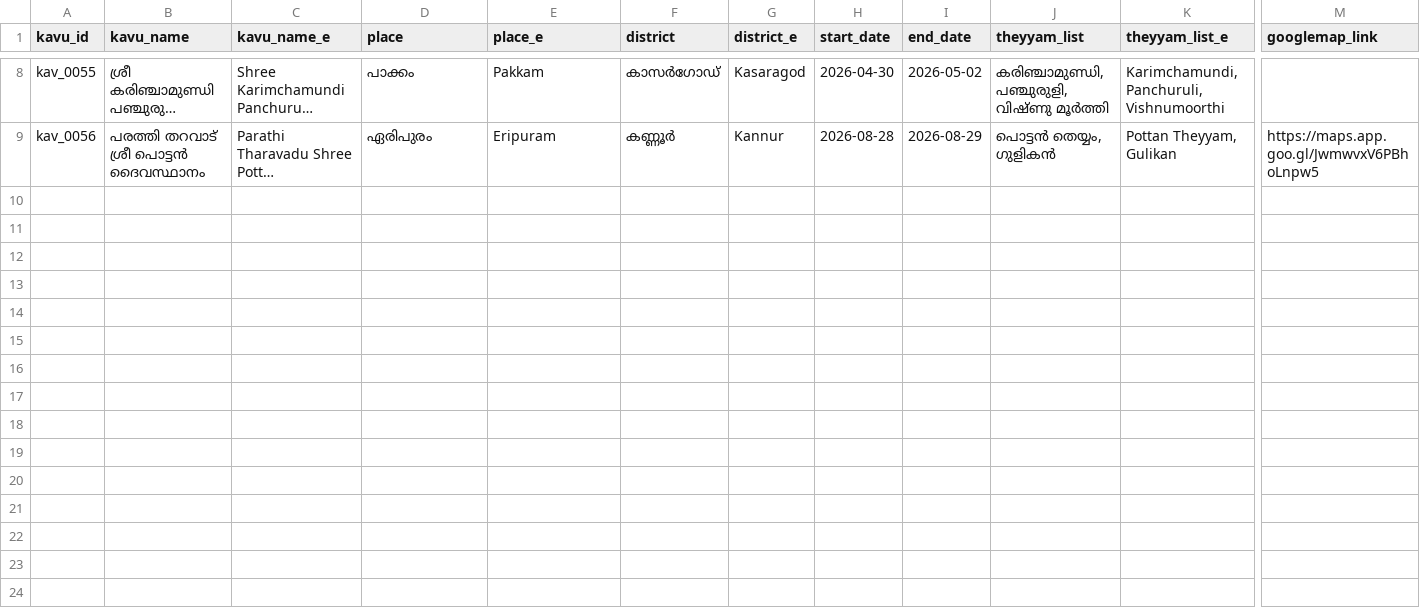
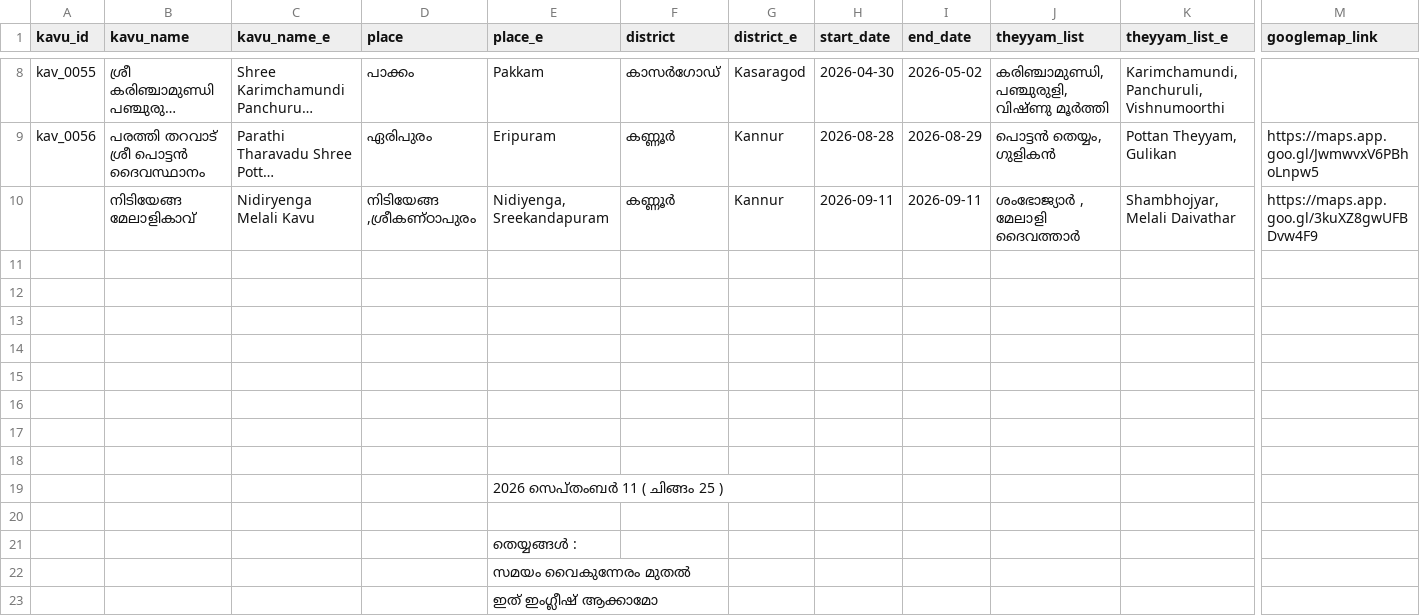
Before and after one commit to theyyamwiki/theyyam-calendar, a CSV file: data.csv, drawn as a sheet; only a part is shown, gaps mark what is left out; long unchanged cells end in …; rows hold the shown columns only; the diff names each change by its address in the sheet, - before the commit and + after, or states it on an @@ line.

```diff
--- a/data.csv
+++ b/data.csv
+row 10:  | നിടിയേങ്ങ മേലാളികാവ്‌ | Nidiryenga Melali Kavu | നിടിയേങ്ങ ,ശ്രീകണ്ഠാപുരം | Nidiyenga, Sreekandapuram | കണ്ണൂർ | Kannur | 2026-09-11 | 2026-09-11 | ശംഭോജ്യാർ , മേലാളി ദൈവത്താർ | Shambhojyar, Melali Daivathar | https://maps.app.goo.gl/3kuXZ8gwUFBDvw4F9
+row 11: (empty)
+row 12: (empty)
+row 13: (empty)
+row 14: (empty)
+row 15: (empty)
+row 16: (empty)
+row 17: (empty)
+row 18: (empty)
+row 19:  |  |  |  | 2026 സെപ്‌തംബർ 11 ( ചിങ്ങം 25 )
+row 20: (empty)
+row 21:  |  |  |  | തെയ്യങ്ങൾ :
+row 22:  |  |  |  | സമയം വൈകുന്നേരം മുതൽ
+row 23:  |  |  |  | ഇത് ഇംഗ്ലീഷ് ആക്കാമോ
```
